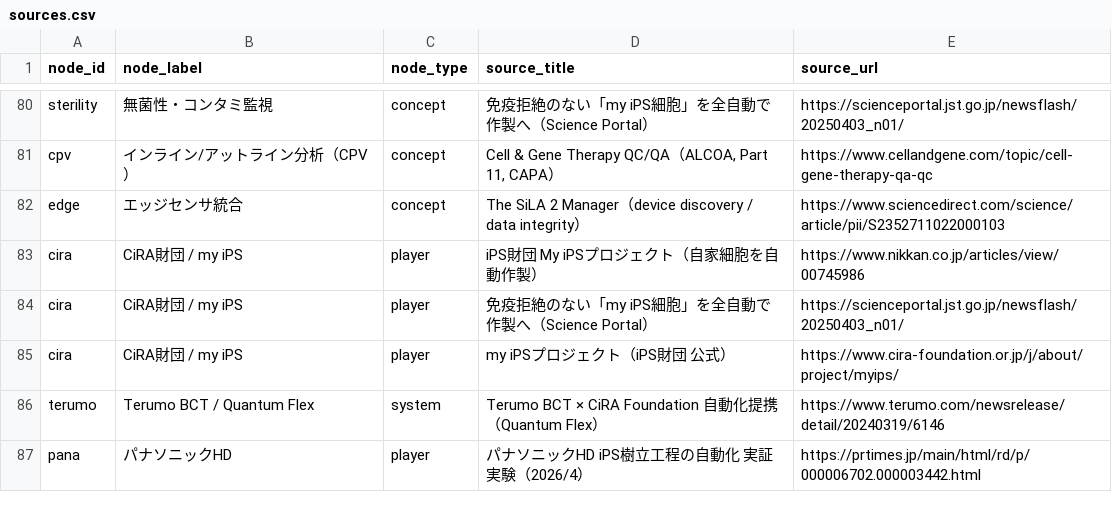
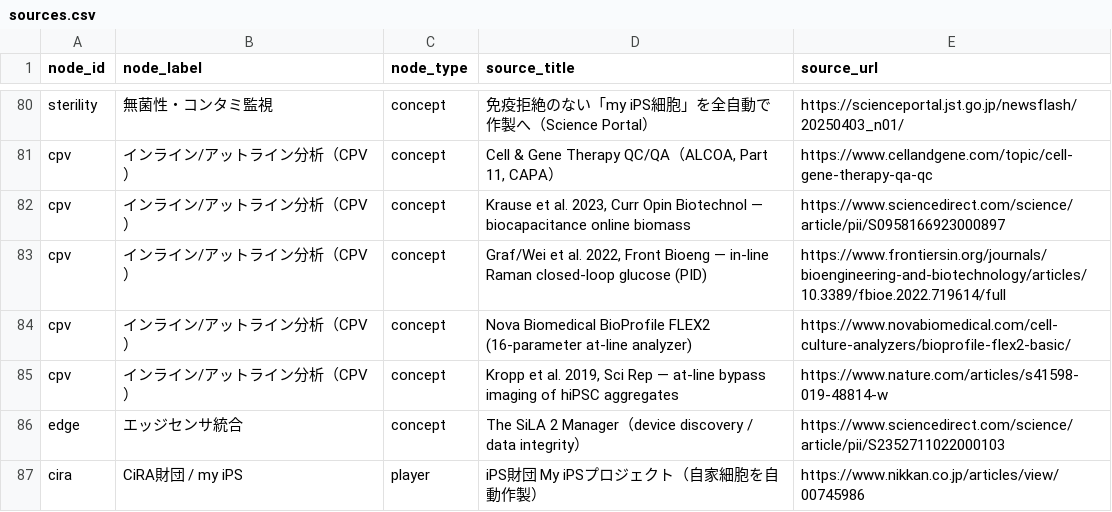
Before and after one commit to 4beshinji/auto_cell, a CSV file: docs/knowledge_graph/sources.csv, drawn as a sheet; only a part is shown, gaps mark what is left out; the shorter side is filled out with more unchanged rows.

```diff
--- a/docs/knowledge_graph/sources.csv
+++ b/docs/knowledge_graph/sources.csv
@@ -81,2 +81,6 @@ sterility,無菌性・コンタミ監視,concept,免疫拒絶のない「my iPS
 cpv,インライン/アットライン分析（CPV）,concept,"Cell & Gene Therapy QC/QA（ALCOA, Part 11, CAPA）",https://www.cellandgene.com/topic/cell-gene-therapy-qa-qc
+cpv,インライン/アットライン分析（CPV）,concept,"Krause et al. 2023, Curr Opin Biotechnol — biocapacitance online biomass",https://www.sciencedirect.com/science/article/pii/S0958166923000897
+cpv,インライン/アットライン分析（CPV）,concept,"Graf/Wei et al. 2022, Front Bioeng — in-line Raman closed-loop glucose (PID)",https://www.frontiersin.org/journals/bioengineering-and-biotechnology/articles/10.3389/fbioe.2022.719614/full
+cpv,インライン/アットライン分析（CPV）,concept,Nova Biomedical BioProfile FLEX2 (16-parameter at-line analyzer),https://www.novabiomedical.com/cell-culture-analyzers/bioprofile-flex2-basic/
+cpv,インライン/アットライン分析（CPV）,concept,"Kropp et al. 2019, Sci Rep — at-line bypass imaging of hiPSC aggregates",https://www.nature.com/articles/s41598-019-48814-w
 edge,エッジセンサ統合,concept,The SiLA 2 Manager（device discovery / data integrity）,https://www.sciencedirect.com/science/article/pii/S2352711022000103
```
Also changed, not shown: docs/knowledge_graph/edges.csv, docs/knowledge_graph/nodes.csv, 8 other files.
